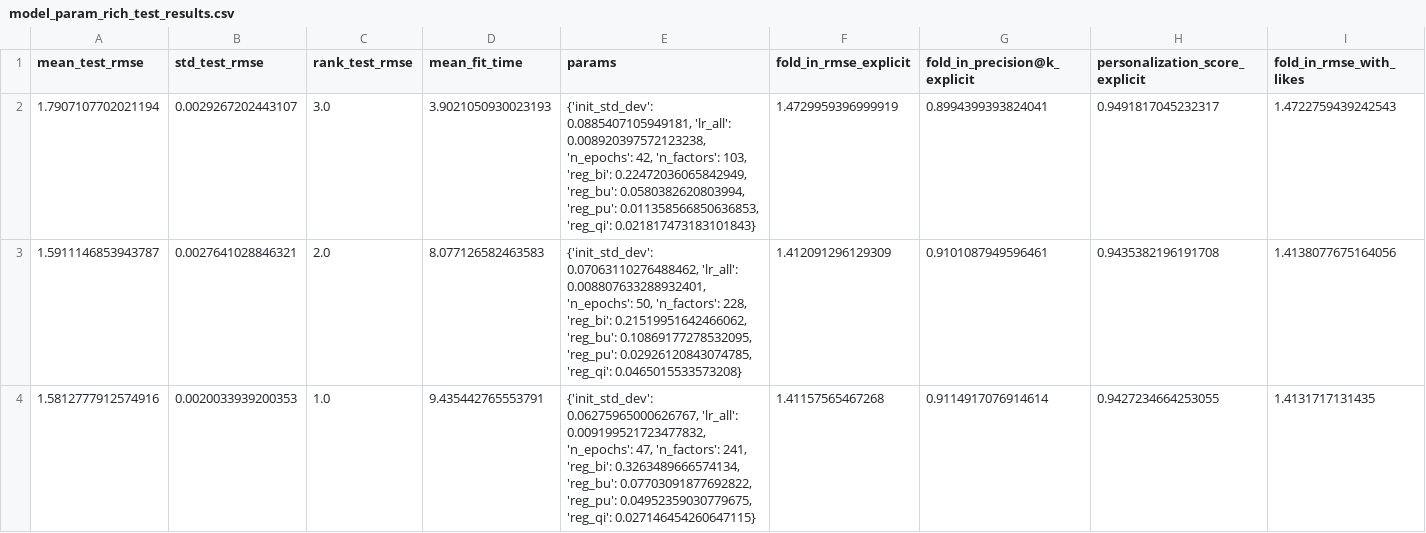
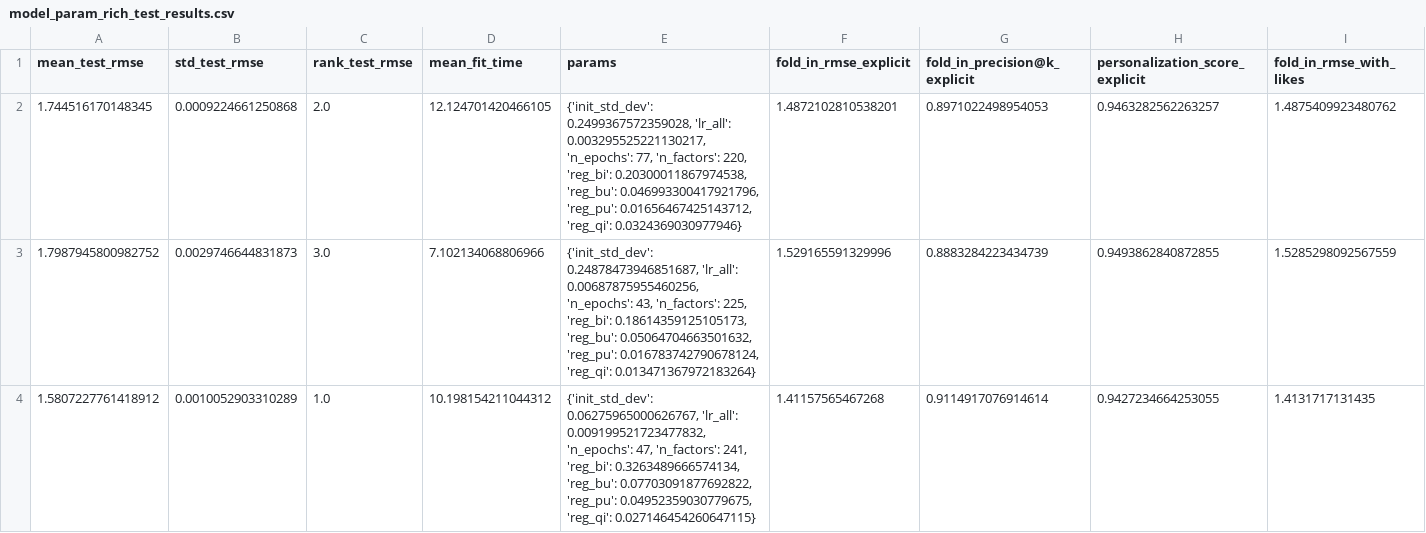
Before and after one commit to sdl60660/letterboxd_recommendations, a CSV file: data_processing/models/eval_results/model_param_rich_test_results.csv, drawn as a sheet; only a part is shown; removed rows and columns are numbered as before the commit, all else as after; rows hold the shown columns only; the diff names each change by its address in the sheet, - before the commit and + after, or states it on an @@ line.

Commit message:
removing the explicit random seed from model eval since it didn't seem to be working to disable it on the RandomizedSearchCV and it's important that that is selecting new sets of params on each run

```diff
--- a/data_processing/models/eval_results/model_param_rich_test_results.csv
+++ b/data_processing/models/eval_results/model_param_rich_test_results.csv
-row 2: 1.7907107702021194 | 0.0029267202443107 | 3.0 | 3.9021050930023193 | {'init_std_dev': 0.0885407105949181, 'lr_all': 0.008920397572123238, 'n_epochs': 42, 'n_factors': 103, 'reg_bi': 0.22472036065842949, 'reg_bu': 0.0580382620803994, 'reg_pu': 0.011358566850636853, 'reg_qi': 0.021817473183101843} | 1.4729959396999919 | 0.8994399393824041 | 0.9491817045232317 | 1.4722759439242543
-row 3: 1.5911146853943787 | 0.0027641028846321 | 2.0 | 8.077126582463583 | {'init_std_dev': 0.07063110276488462, 'lr_all': 0.008807633288932401, 'n_epochs': 50, 'n_factors': 228, 'reg_bi': 0.21519951642466062, 'reg_bu': 0.10869177278532095, 'reg_pu': 0.02926120843074785, 'reg_qi': 0.0465015533573208} | 1.412091296129309 | 0.9101087949596461 | 0.9435382196191708 | 1.4138077675164056
+row 2: 1.744516170148345 | 0.0009224661250868 | 2.0 | 12.124701420466105 | {'init_std_dev': 0.2499367572359028, 'lr_all': 0.003295525221130217, 'n_epochs': 77, 'n_factors': 220, 'reg_bi': 0.20300011867974538, 'reg_bu': 0.046993300417921796, 'reg_pu': 0.01656467425143712, 'reg_qi': 0.0324369030977946} | 1.4872102810538201 | 0.8971022498954053 | 0.9463282562263257 | 1.4875409923480762
+row 3: 1.7987945800982752 | 0.0029746644831873 | 3.0 | 7.102134068806966 | {'init_std_dev': 0.24878473946851687, 'lr_all': 0.00687875955460256, 'n_epochs': 43, 'n_factors': 225, 'reg_bi': 0.18614359125105173, 'reg_bu': 0.05064704663501632, 'reg_pu': 0.016783742790678124, 'reg_qi': 0.013471367972183264} | 1.529165591329996 | 0.8883284223434739 | 0.9493862840872855 | 1.5285298092567559
-A4 (mean_test_rmse): 1.5812777912574916
+A4 (mean_test_rmse): 1.5807227761418912
-B4 (std_test_rmse): 0.0020033939200353
+B4 (std_test_rmse): 0.0010052903310289
-D4 (mean_fit_time): 9.435442765553791
+D4 (mean_fit_time): 10.198154211044312
```
Also changed, not shown: data_processing/models/eval_results/model_param_test_results.csv, 1 other file.
